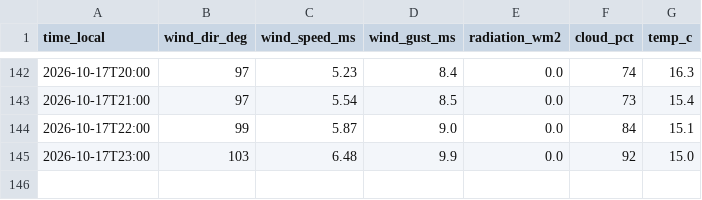
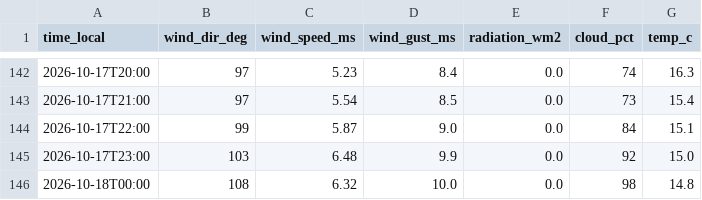
Before and after one commit to SanDav2011/atyrau-air, a CSV file: data/wind.csv, drawn as a sheet; only a part is shown, gaps mark what is left out.

```diff
--- a/data/wind.csv
+++ b/data/wind.csv
@@ -145 +145,2 @@
 2026-10-17T23:00,103,6.48,9.9,0.0,92,15.0
+2026-10-18T00:00,108,6.32,10.0,0.0,98,14.8
```
Also changed, not shown: data/kgm.csv, 1 other file.
